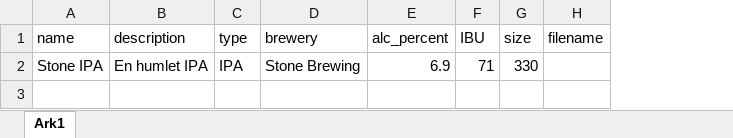
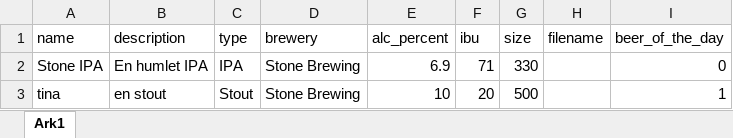
Before and after one commit to NickBlakW/SmagenAfOl, an Excel workbook: public/excel/test.xlsx, sheet Ark1, drawn as a sheet; values as stored, in another font and other column widths than the file's, no borders; charts and pictures not drawn; the diff names each change by its address in the sheet, - before the commit and + after, or states it on an @@ line.

Commit message:
Excel first issue

```diff
--- a/public/excel/test.xlsx (sheet Ark1)
+++ b/public/excel/test.xlsx (sheet Ark1)
+column I (beer_of_the_day), row 2: 0
-F1: IBU
+F1: ibu
+row 3: tina | en stout | Stout | Stone Brewing | 10 | 20 | 500 |  | 1
```
Also changed, not shown: 8 other files.
